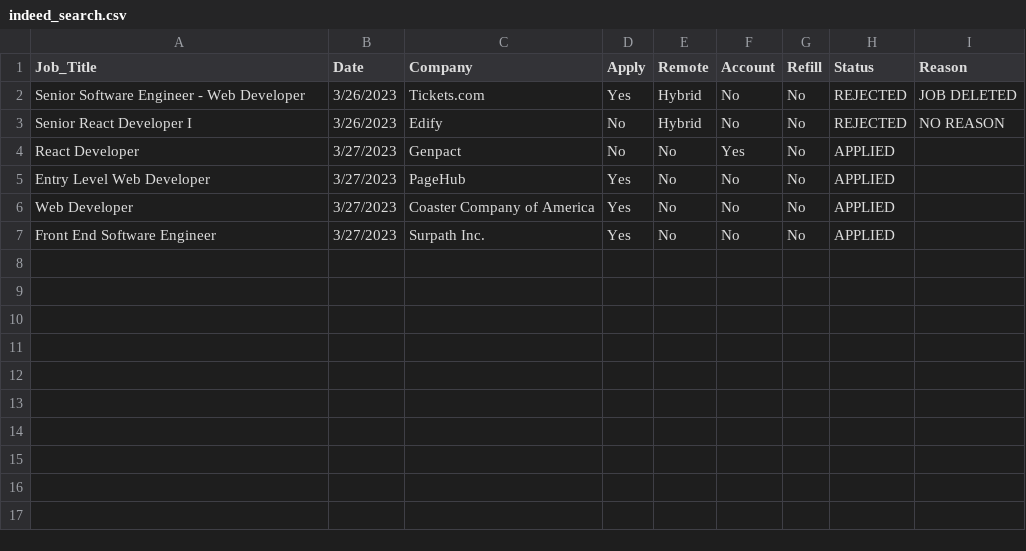
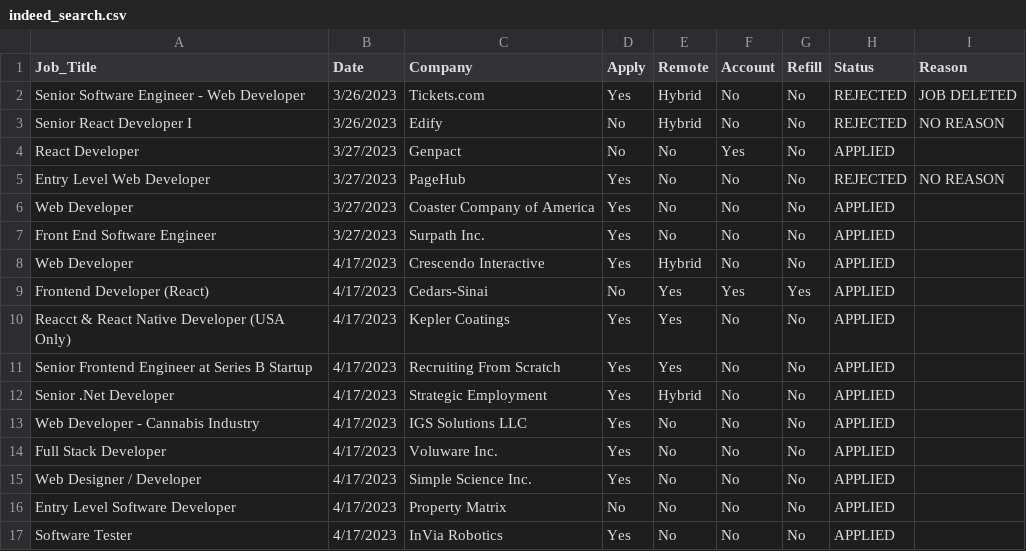
Before and after one commit to jpatterson933/job-search-chronicles, a CSV file: src/data/indeed_search.csv, drawn as a sheet.

Commit message:
1. Applied to 20 plus more jobs

```diff
--- a/src/data/indeed_search.csv
+++ b/src/data/indeed_search.csv
@@ -4,4 +4,14 @@ Senior React Developer I,3/26/2023,Edify,No,Hybrid,No,No,REJECTED,NO REASON
 React Developer,3/27/2023,Genpact,No,No,Yes,No,APPLIED,
-Entry Level Web Developer,3/27/2023,PageHub,Yes,No,No,No,APPLIED,
+Entry Level Web Developer,3/27/2023,PageHub,Yes,No,No,No,REJECTED,NO REASON
 Web Developer,3/27/2023,Coaster Company of America,Yes,No,No,No,APPLIED,
 Front End Software Engineer,3/27/2023,Surpath Inc.,Yes,No,No,No,APPLIED,
+Web Developer,4/17/2023,Crescendo Interactive,Yes,Hybrid,No,No,APPLIED,
+Frontend Developer (React),4/17/2023,Cedars-Sinai,No,Yes,Yes,Yes,APPLIED,
+Reacct & React Native Developer (USA Only),4/17/2023,Kepler Coatings,Yes,Yes,No,No,APPLIED,
+Senior Frontend Engineer at Series B Startup,4/17/2023,Recruiting From Scratch,Yes,Yes,No,No,APPLIED,
+Senior .Net Developer,4/17/2023,Strategic Employment,Yes,Hybrid,No,No,APPLIED,
+Web Developer - Cannabis Industry,4/17/2023,IGS Solutions LLC,Yes,No,No,No,APPLIED,
+Full Stack Developer,4/17/2023,Voluware Inc. ,Yes,No,No,No,APPLIED,
+Web Designer / Developer,4/17/2023,Simple Science Inc.,Yes,No,No,No,APPLIED,
+Entry Level Software Developer,4/17/2023,Property Matrix,No,No,No,No,APPLIED,
+Software Tester,4/17/2023,InVia Robotics,Yes,No,No,No,APPLIED,
```
Also changed, not shown: src/data/job_search_csv.csv, 2 other files.
